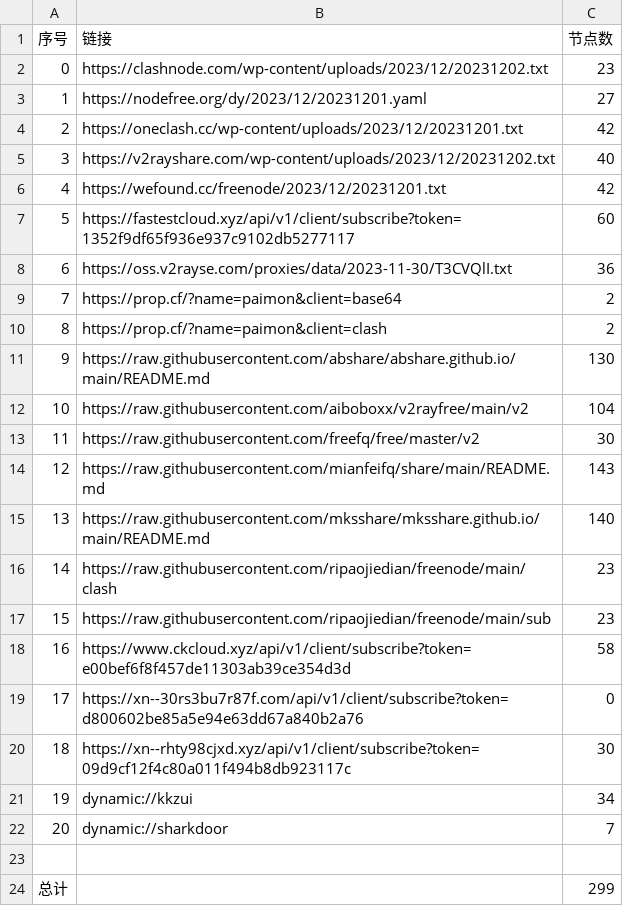
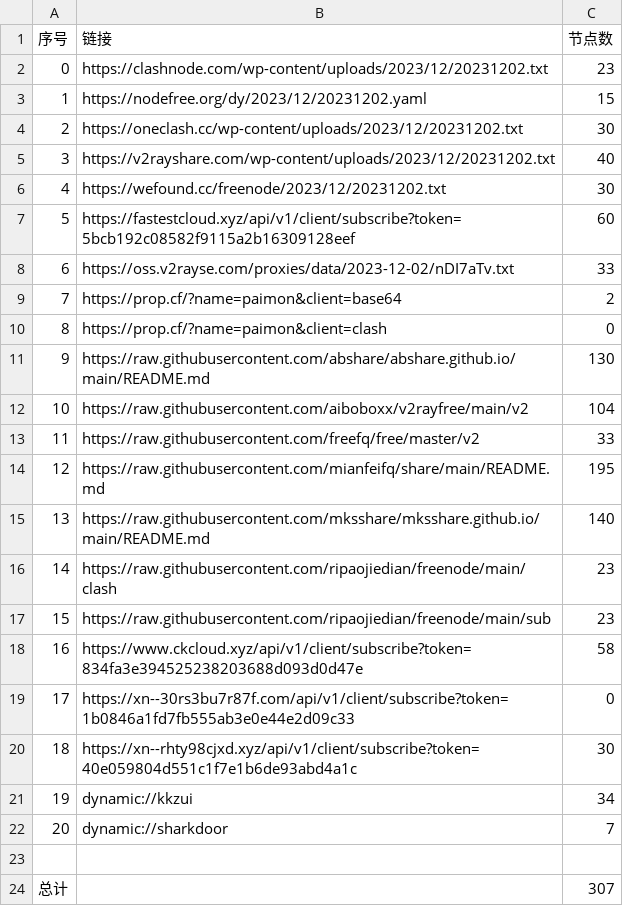
Before and after one commit to WTNLXTBL/Node-Fetch, a CSV file: list_result.csv, drawn as a sheet.

```diff
--- a/list_result.csv
+++ b/list_result.csv
@@ -2,14 +2,14 @@
 0,https://clashnode.com/wp-content/uploads/2023/12/20231202.txt,23
-1,https://nodefree.org/dy/2023/12/20231201.yaml,27
-2,https://oneclash.cc/wp-content/uploads/2023/12/20231201.txt,42
+1,https://nodefree.org/dy/2023/12/20231202.yaml,15
+2,https://oneclash.cc/wp-content/uploads/2023/12/20231202.txt,30
 3,https://v2rayshare.com/wp-content/uploads/2023/12/20231202.txt,40
-4,https://wefound.cc/freenode/2023/12/20231201.txt,42
-5,https://fastestcloud.xyz/api/v1/client/subscribe?token=1352f9df65f936e937c9102db5277117,60
-6,https://oss.v2rayse.com/proxies/data/2023-11-30/T3CVQlI.txt,36
+4,https://wefound.cc/freenode/2023/12/20231202.txt,30
+5,https://fastestcloud.xyz/api/v1/client/subscribe?token=5bcb192c08582f9115a2b16309128eef,60
+6,https://oss.v2rayse.com/proxies/data/2023-12-02/nDI7aTv.txt,33
 7,https://prop.cf/?name=paimon&client=base64,2
-8,https://prop.cf/?name=paimon&client=clash,2
+8,https://prop.cf/?name=paimon&client=clash,0
 9,https://raw.githubusercontent.com/abshare/abshare.github.io/main/README.md,130
 10,https://raw.githubusercontent.com/aiboboxx/v2rayfree/main/v2,104
-11,https://raw.githubusercontent.com/freefq/free/master/v2,30
-12,https://raw.githubusercontent.com/mianfeifq/share/main/README.md,143
+11,https://raw.githubusercontent.com/freefq/free/master/v2,33
+12,https://raw.githubusercontent.com/mianfeifq/share/main/README.md,195
 13,https://raw.githubusercontent.com/mksshare/mksshare.github.io/main/README.md,140
@@ -17,5 +17,5 @@
 15,https://raw.githubusercontent.com/ripaojiedian/freenode/main/sub,23
-16,https://www.ckcloud.xyz/api/v1/client/subscribe?token=e00bef6f8f457de11303ab39ce354d3d,58
-17,https://xn--30rs3bu7r87f.com/api/v1/client/subscribe?token=d800602be85a5e94e63dd67a840b2a76,0
-18,https://xn--rhty98cjxd.xyz/api/v1/client/subscribe?token=09d9cf12f4c80a011f494b8db923117c,30
+16,https://www.ckcloud.xyz/api/v1/client/subscribe?token=834fa3e394525238203688d093d0d47e,58
+17,https://xn--30rs3bu7r87f.com/api/v1/client/subscribe?token=1b0846a1fd7fb555ab3e0e44e2d09c33,0
+18,https://xn--rhty98cjxd.xyz/api/v1/client/subscribe?token=40e059804d551c1f7e1b6de93abd4a1c,30
 19,dynamic://kkzui,34
@@ -23,2 +23,2 @@
 
-总计,,299
+总计,,307
```
Also changed, not shown: 14 other files.
